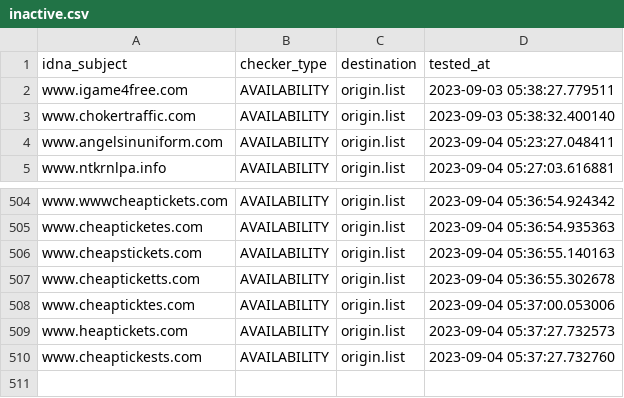
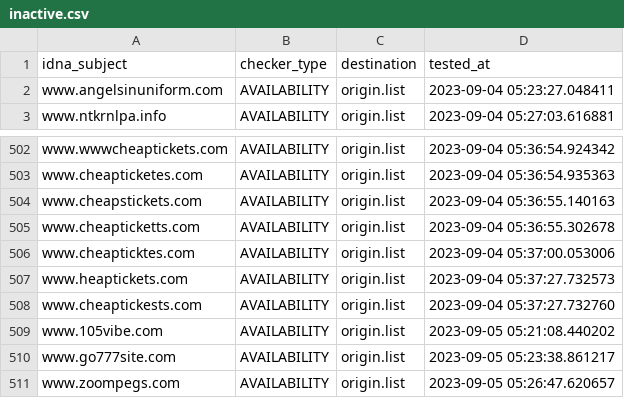
Before and after one commit to dead-hosts/add.Risk_git_FadeMind, a CSV file: .pyfunceble/inactive.csv, drawn as a sheet; only a part is shown, gaps mark what is left out; removed rows and columns are numbered as before the commit, all else as after; the diff names each change by its address in the sheet, - before the commit and + after, or states it on an @@ line.

```diff
--- a/.pyfunceble/inactive.csv
+++ b/.pyfunceble/inactive.csv
-row 2: www.igame4free.com | AVAILABILITY | origin.list | 2023-09-03 05:38:27.779511
-row 3: www.chokertraffic.com | AVAILABILITY | origin.list | 2023-09-03 05:38:32.400140
+row 509: www.105vibe.com | AVAILABILITY | origin.list | 2023-09-05 05:21:08.440202
+row 510: www.go777site.com | AVAILABILITY | origin.list | 2023-09-05 05:23:38.861217
+row 511: www.zoompegs.com | AVAILABILITY | origin.list | 2023-09-05 05:26:47.620657
```
Also changed, not shown: 15 other files.
